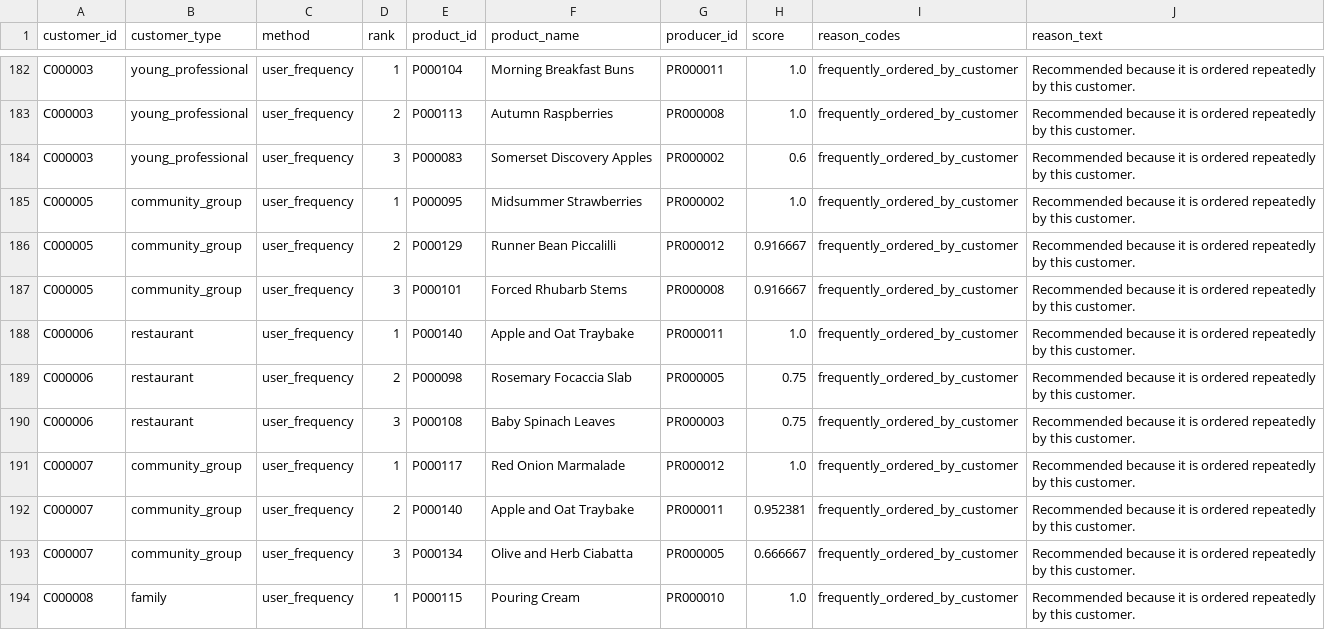
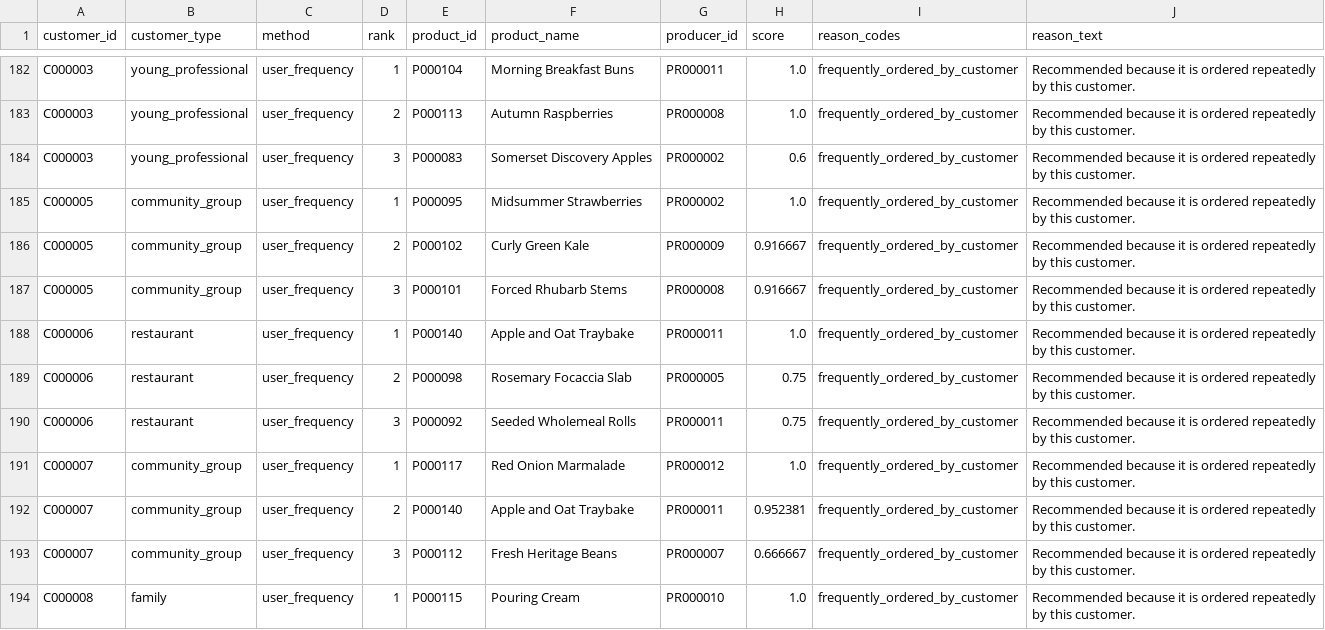
Before and after one commit to muoimeo/advanced-ai-brfn, a CSV file: outputs/task1_recommender/recommendation_examples.csv, drawn as a sheet; only a part is shown, gaps mark what is left out; the diff covers the shown part only.

```diff
--- a/outputs/task1_recommender/recommendation_examples.csv
+++ b/outputs/task1_recommender/recommendation_examples.csv
@@ -185,3 +185,3 @@ C000003,young_professional,user_frequency,3,P000083,Somerset Discovery Apples,PR
 C000005,community_group,user_frequency,1,P000095,Midsummer Strawberries,PR000002,1.0,frequently_ordered_by_customer,Recommended because it is ordered repeatedly by this customer.
-C000005,community_group,user_frequency,2,P000129,Runner Bean Piccalilli,PR000012,0.916667,frequently_ordered_by_customer,Recommended because it is ordered repeatedly by this customer.
+C000005,community_group,user_frequency,2,P000102,Curly Green Kale,PR000009,0.916667,frequently_ordered_by_customer,Recommended because it is ordered repeatedly by this customer.
 C000005,community_group,user_frequency,3,P000101,Forced Rhubarb Stems,PR000008,0.916667,frequently_ordered_by_customer,Recommended because it is ordered repeatedly by this customer.
@@ -189,6 +189,6 @@ C000006,restaurant,user_frequency,1,P000140,Apple and Oat Traybake,PR000011,1.0,
 C000006,restaurant,user_frequency,2,P000098,Rosemary Focaccia Slab,PR000005,0.75,frequently_ordered_by_customer,Recommended because it is ordered repeatedly by this customer.
-C000006,restaurant,user_frequency,3,P000108,Baby Spinach Leaves,PR000003,0.75,frequently_ordered_by_customer,Recommended because it is ordered repeatedly by this customer.
+C000006,restaurant,user_frequency,3,P000092,Seeded Wholemeal Rolls,PR000011,0.75,frequently_ordered_by_customer,Recommended because it is ordered repeatedly by this customer.
 C000007,community_group,user_frequency,1,P000117,Red Onion Marmalade,PR000012,1.0,frequently_ordered_by_customer,Recommended because it is ordered repeatedly by this customer.
 C000007,community_group,user_frequency,2,P000140,Apple and Oat Traybake,PR000011,0.952381,frequently_ordered_by_customer,Recommended because it is ordered repeatedly by this customer.
-C000007,community_group,user_frequency,3,P000134,Olive and Herb Ciabatta,PR000005,0.666667,frequently_ordered_by_customer,Recommended because it is ordered repeatedly by this customer.
+C000007,community_group,user_frequency,3,P000112,Fresh Heritage Beans,PR000007,0.666667,frequently_ordered_by_customer,Recommended because it is ordered repeatedly by this customer.
 C000008,family,user_frequency,1,P000115,Pouring Cream,PR000010,1.0,frequently_ordered_by_customer,Recommended because it is ordered repeatedly by this customer.
```
Also changed, not shown: 96 edited cells elsewhere in this file, models/experiments/baseline_cnn_aug_oversampled_oversampling_summary.csv, models/experiments/mobilenetv2_aug_oversampled_oversampling_summary.csv, 32 other files.
